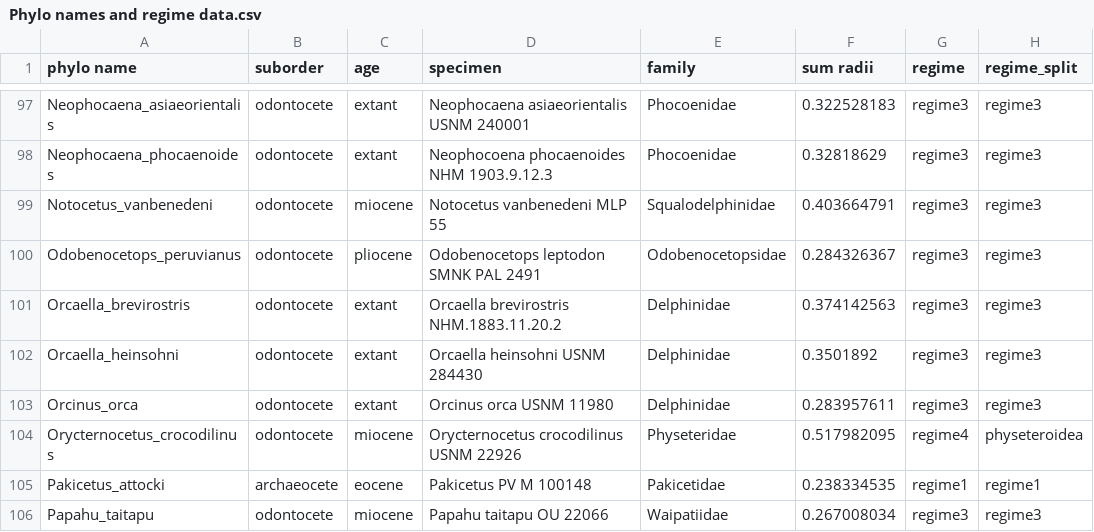
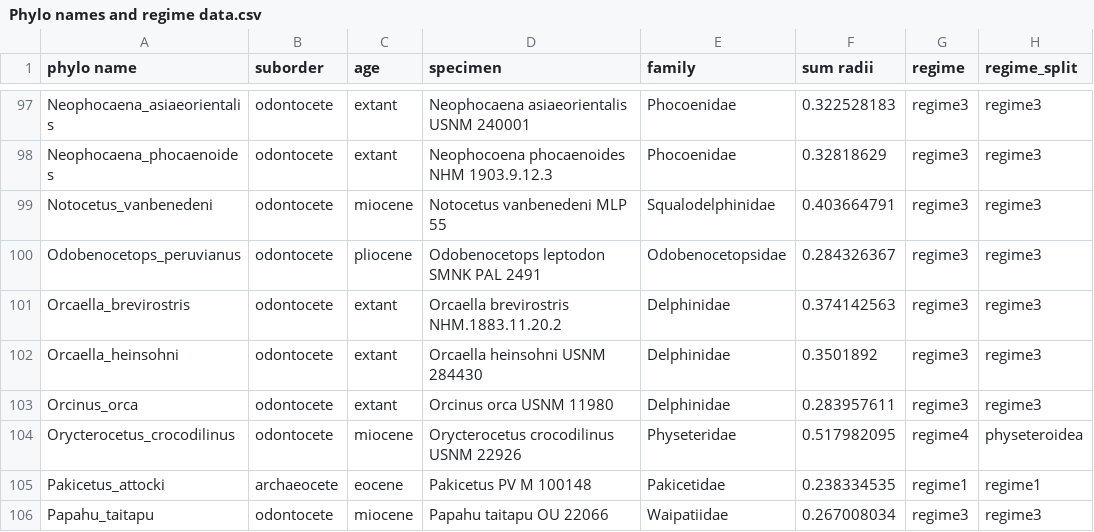
Before and after one commit to EllenJCoombs/Asymmetry-evolution-cetaceans, a CSV file: Raw data/Phylo names and regime data.csv, drawn as a sheet; only a part is shown, gaps mark what is left out; the diff names each change by its address in the sheet, - before the commit and + after, or states it on an @@ line.

Commit message:
Add files via upload

```diff
--- a/Raw data/Phylo names and regime data.csv
+++ b/Raw data/Phylo names and regime data.csv
-A104 (phylo name): Orycternocetus_crocodilinus
+A104 (phylo name): Orycterocetus_crocodilinus
-D104 (specimen): Orycternocetus crocodilinus USNM 22926
+D104 (specimen): Orycterocetus crocodilinus USNM 22926
```
